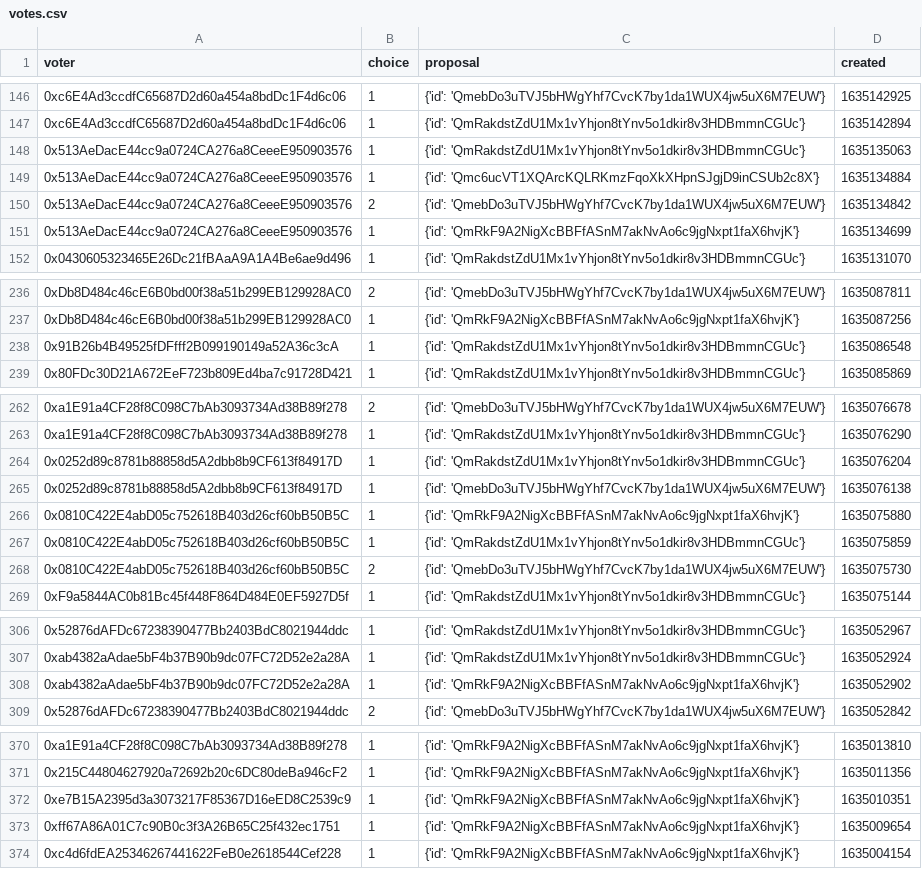
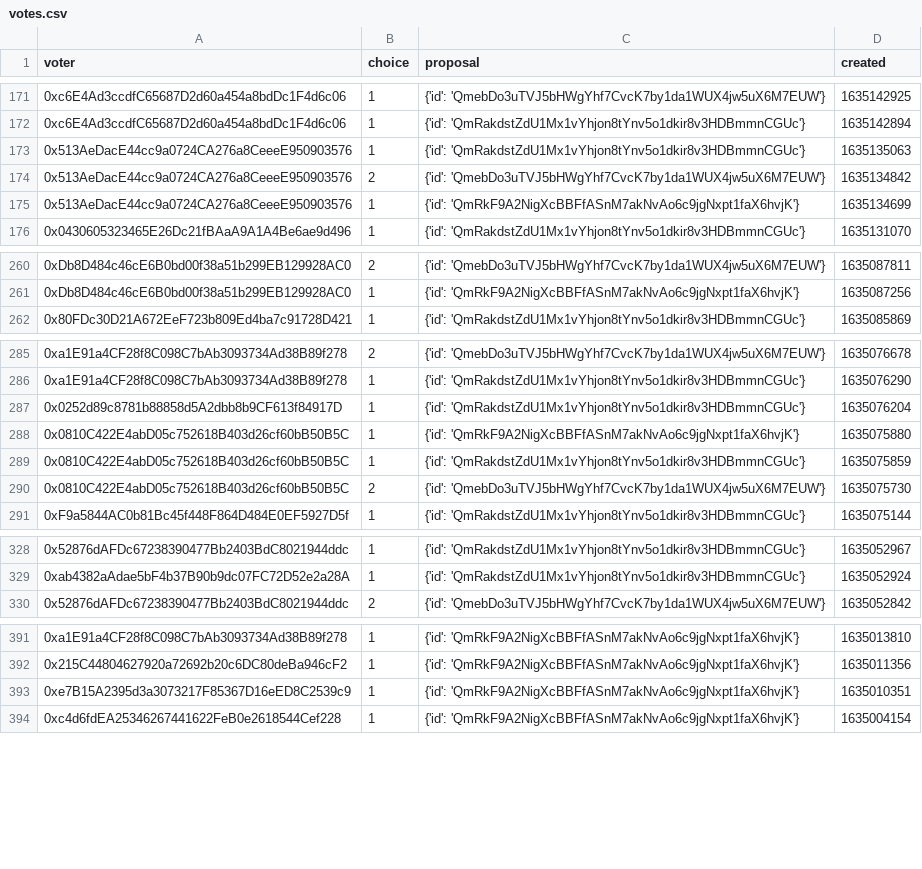
Before and after one commit to jordaniza/auxo-reporter, a CSV file: reports/staking/2021-10-01/votes.csv, drawn as a sheet; only a part is shown, gaps mark what is left out; removed rows and columns are numbered as before the commit, all else as after; the diff covers the shown part only; the diff names each change by its address in the sheet, - before the commit and + after, or states it on an @@ line.

```diff
--- a/reports/staking/2021-10-01/votes.csv
+++ b/reports/staking/2021-10-01/votes.csv
-row 149: 0x513AeDacE44cc9a0724CA276a8CeeeE950903576 | 1 | {'id': 'Qmc6ucVT1XQArcKQLRKmzFqoXkXHpnSJgjD9inCSUb2c8X'} | 1635134884
-row 238: 0x91B26b4B49525fDFfff2B099190149a52A36c3cA | 1 | {'id': 'QmRakdstZdU1Mx1vYhjon8tYnv5o1dkir8v3HDBmmnCGUc'} | 1635086548
-row 265: 0x0252d89c8781b88858d5A2dbb8b9CF613f84917D | 1 | {'id': 'QmebDo3uTVJ5bHWgYhf7CvcK7by1da1WUX4jw5uX6M7EUW'} | 1635076138
-row 308: 0xab4382aAdae5bF4b37B90b9dc07FC72D52e2a28A | 1 | {'id': 'QmRkF9A2NigXcBBFfASnM7akNvAo6c9jgNxpt1faX6hvjK'} | 1635052902
-row 373: 0xff67A86A01C7c90B0c3f3A26B65C25f432ec1751 | 1 | {'id': 'QmRkF9A2NigXcBBFfASnM7akNvAo6c9jgNxpt1faX6hvjK'} | 1635009654
```
Also changed, not shown: 25 added rows elsewhere in this file, reports/staking/2021-10-01/not_voted.csv, reports/staking/2021-10-01/proposals.csv, 4 other files.
